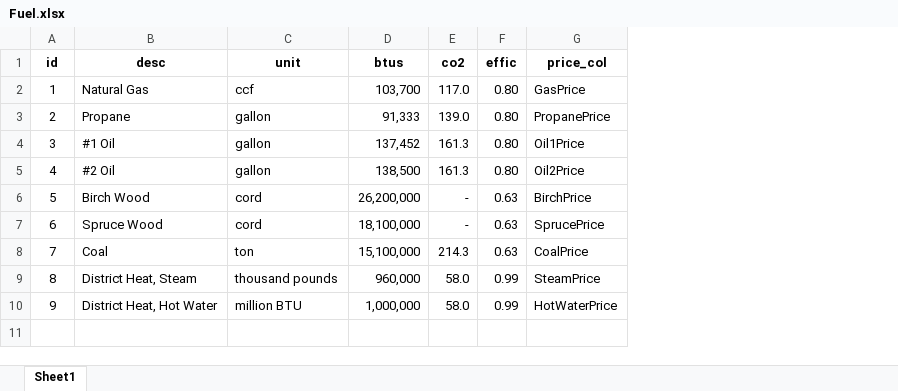
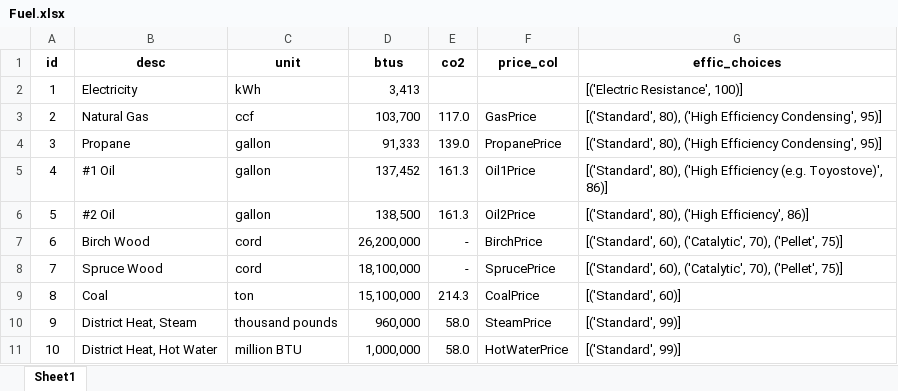
Before and after one commit to alanmitchell/heat-pump-calc, an Excel workbook: heatpump/data/Fuel.xlsx, sheet Sheet1, drawn as a sheet; values as stored, in another font and other column widths than the file's, no borders; removed rows and columns are numbered as before the commit, all else as after; the diff names each change by its address in the sheet, - before the commit and + after, or states it on an @@ line.

Commit message:
Added many inputs and To Do list.
Added efficiency choices to Fuel spreadsheet.

```diff
--- a/heatpump/data/Fuel.xlsx (sheet Sheet1)
+++ b/heatpump/data/Fuel.xlsx (sheet Sheet1)
-column F (effic), rows 2-10: 0.80 | 0.80 | 0.80 | 0.80 | 0.63 | 0.63 | 0.63 | 0.99 | 0.99
+column G (effic_choices), rows 3-11: [('Standard', 80), ('High Efficiency Condensing', 95)] | [('Standard', 80), ('High Efficiency Condensing', 95)] | [('Standard', 80), ('High Efficiency (e.g. Toyostove)', 86)] | [('Standard', 80), ('High Efficiency', 86)] | [('Standard', 60), ('Catalytic', 70), ('Pellet', 75)] | [('Standard', 60), ('Catalytic', 70), ('Pellet', 75)] | [('Standard', 60)] | [('Standard', 99)] | [('Standard', 99)]
+row 2: 1 | Electricity | kWh | 3,413 |  |  | [('Electric Resistance', 100)]
@@ column A (id) renumbered from row 3 down @@
```
Also changed, not shown: 5 other files.
